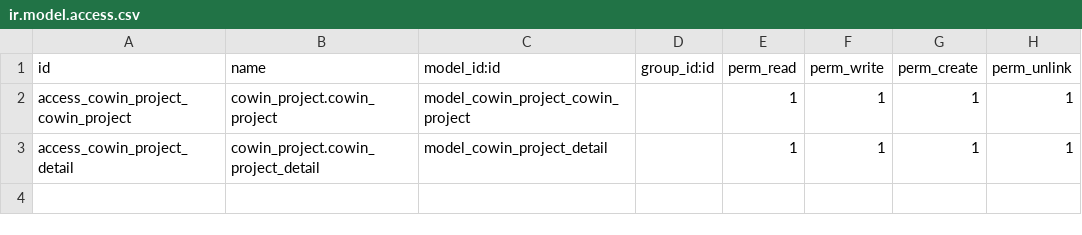
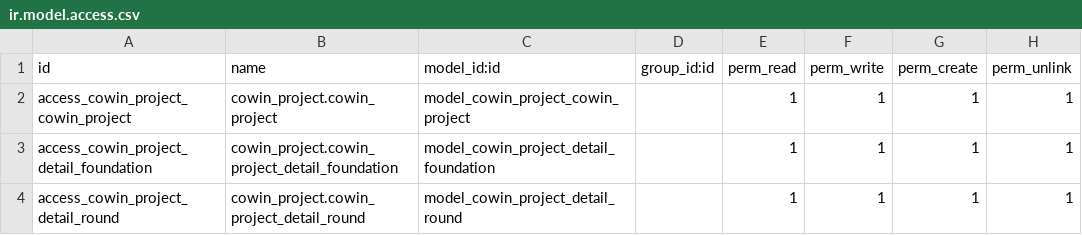
Before and after one commit to shangdinvxu/cowinaddons, a CSV file: cowin_project/security/ir.model.access.csv, drawn as a sheet.

```diff
--- a/cowin_project/security/ir.model.access.csv
+++ b/cowin_project/security/ir.model.access.csv
@@ -2,2 +2,3 @@ id,name,model_id:id,group_id:id,perm_read,perm_write,perm_create,perm_unlink
 access_cowin_project_cowin_project,cowin_project.cowin_project,model_cowin_project_cowin_project,,1,1,1,1
-access_cowin_project_detail,cowin_project.cowin_project_detail,model_cowin_project_detail,,1,1,1,1
+access_cowin_project_detail_foundation,cowin_project.cowin_project_detail_foundation,model_cowin_project_detail_foundation,,1,1,1,1
+access_cowin_project_detail_round,cowin_project.cowin_project_detail_round,model_cowin_project_detail_round,,1,1,1,1
```
Also changed, not shown: 8 other files.
